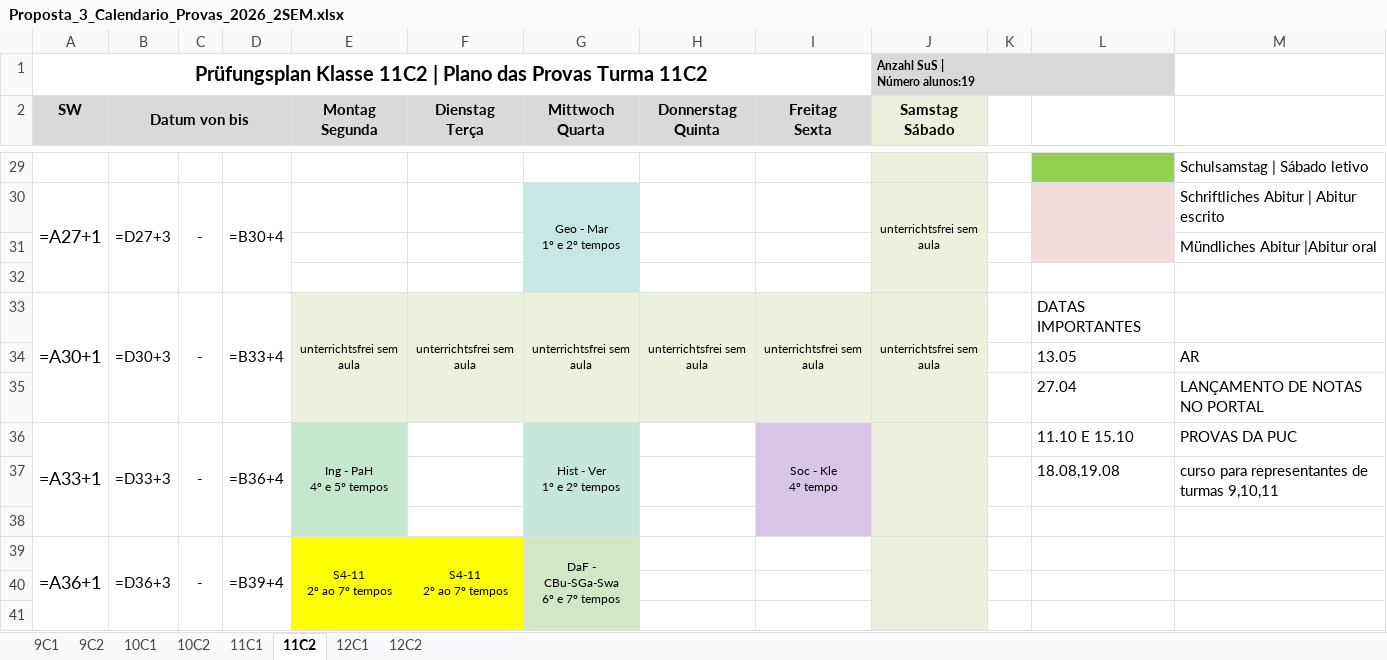
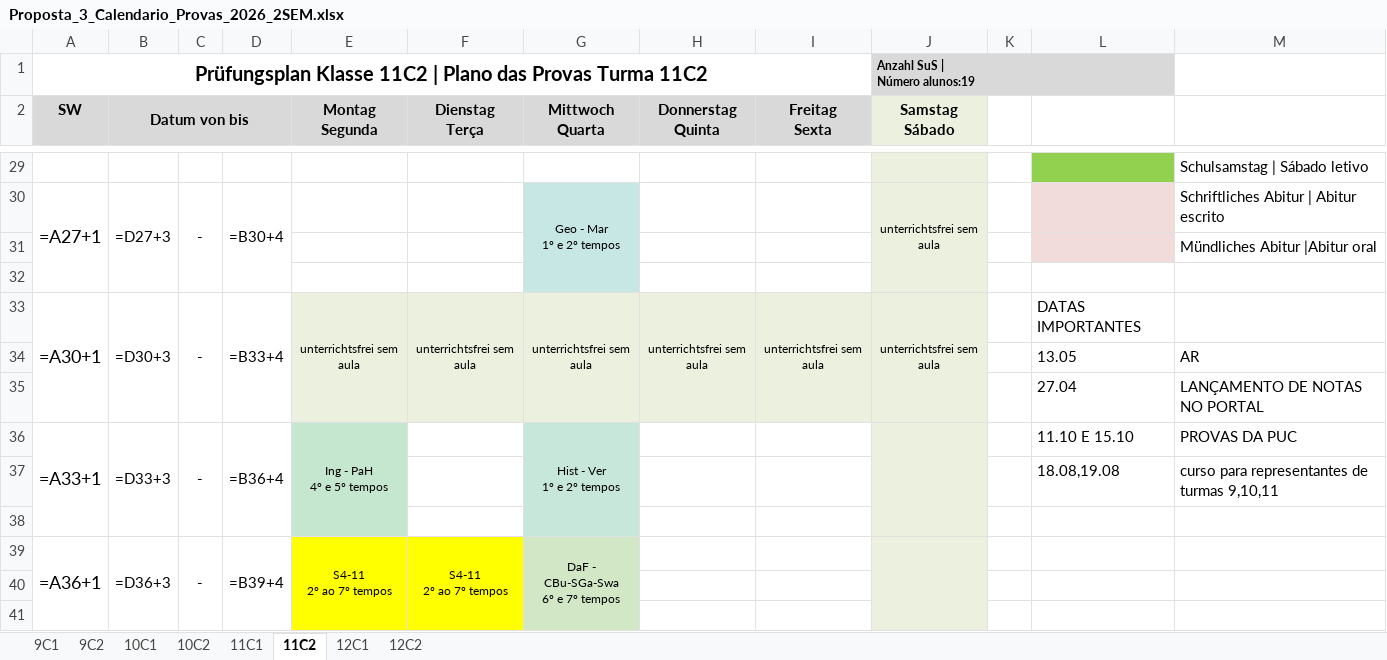
Before and after one commit to cbrener89052/calendarioprovas, an Excel workbook: Horario desenvolvido/Proposta_3_Calendario_Provas_2026_2SEM.xlsx, sheet 11C2, drawn as a sheet; only a part is shown, gaps mark what is left out; values as stored, in another font and other column widths than the file's, no borders; formulas without a stored value are shown as written; ↵ is a line break in a cell; the diff names each change by its address in the sheet, - before the commit and + after, or states it on an @@ line.

```diff
--- a/Horario desenvolvido/Proposta_3_Calendario_Provas_2026_2SEM.xlsx (sheet 11C2)
+++ b/Horario desenvolvido/Proposta_3_Calendario_Provas_2026_2SEM.xlsx (sheet 11C2)
-I36 (Freitag Sexta): Soc - Kle ↵ 4º tempo
+I36 (Freitag Sexta): (empty)
-I36 fill: #D7C6E7
+I36 fill: none
-I36:I38 merged
```
Also changed, not shown: sheet 11C1, Horario desenvolvido/Provas_por_Professor_Proposta_3.xlsx, Horario desenvolvido/Relatorio_Tempos_Cedidos_Proposta_3.xlsx, 6 other files.
